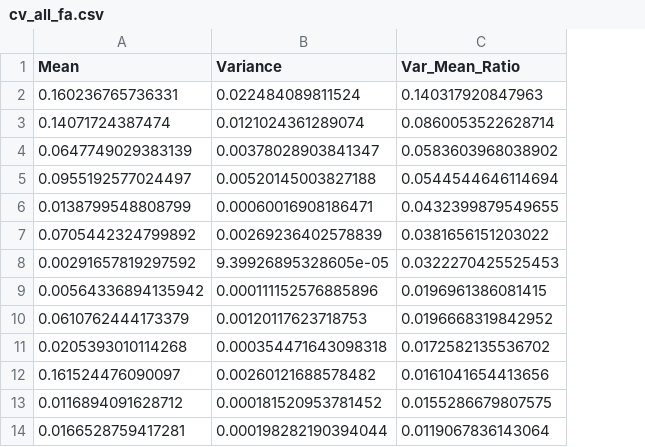
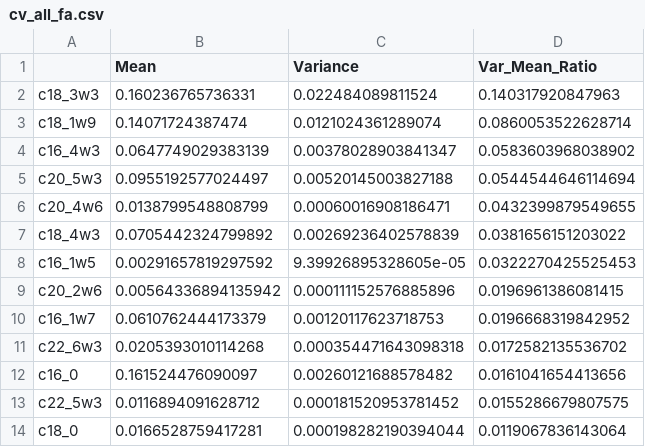
Before and after one commit to mishafredmeyer/Baikal_sewage, a CSV file: tables/cv_all_fa.csv, drawn as a sheet; only a part is shown; the diff names each change by its address in the sheet, - before the commit and + after, or states it on an @@ line.

```diff
--- a/tables/cv_all_fa.csv
+++ b/tables/cv_all_fa.csv
+column A, rows 2-14: c18_3w3 | c18_1w9 | c16_4w3 | c20_5w3 | c20_4w6 | c18_4w3 | c16_1w5 | c20_2w6 | c16_1w7 | c22_6w3 | c16_0 | c22_5w3 | c18_0
```
Also changed, not shown: clean_disaggregated_data/periphyton.csv, tables/cv_efa.csv, 32 other files.
